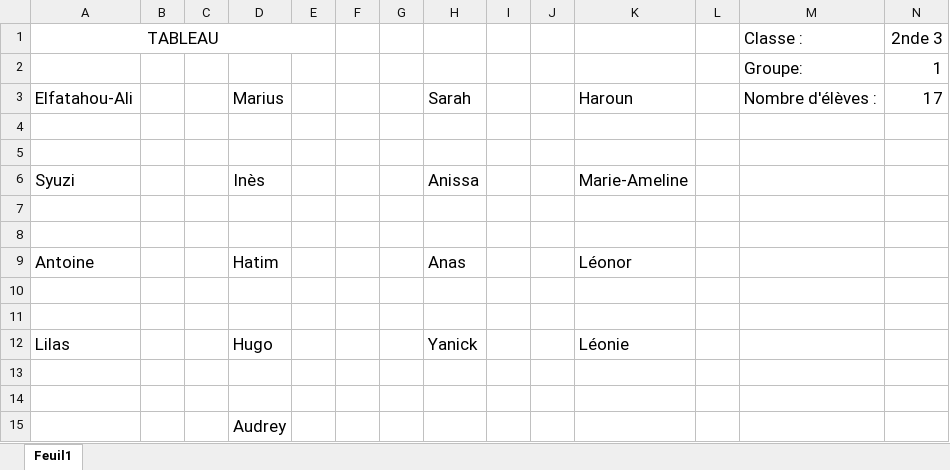
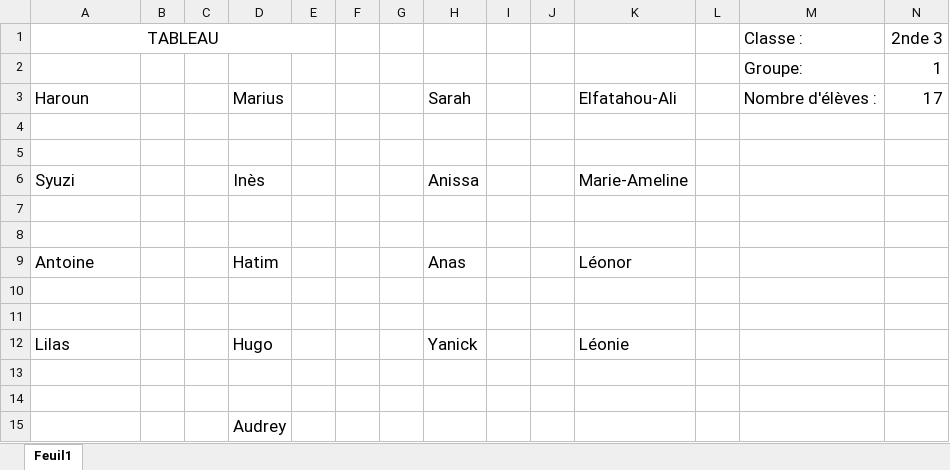
Before and after one commit to ChaponPhys/Cours-Perso, an Excel workbook: 2nde 3/Plan de classe/Plan de classe protocole sanitaire/Plan de Classe 2nde 3 G1.xlsx, sheet Feuil1, drawn as a sheet; values as stored, in another font and other column widths than the file's, no borders; the diff names each change by its address in the sheet, - before the commit and + after, or states it on an @@ line.

```diff
--- a/2nde 3/Plan de classe/Plan de classe protocole sanitaire/Plan de Classe 2nde 3 G1.xlsx (sheet Feuil1)
+++ b/2nde 3/Plan de classe/Plan de classe protocole sanitaire/Plan de Classe 2nde 3 G1.xlsx (sheet Feuil1)
-A3 (TABLEAU): Elfatahou-Ali
+A3 (TABLEAU): Haroun
-K3: Haroun
+K3: Elfatahou-Ali
```
Also changed, not shown: 44 other files.
